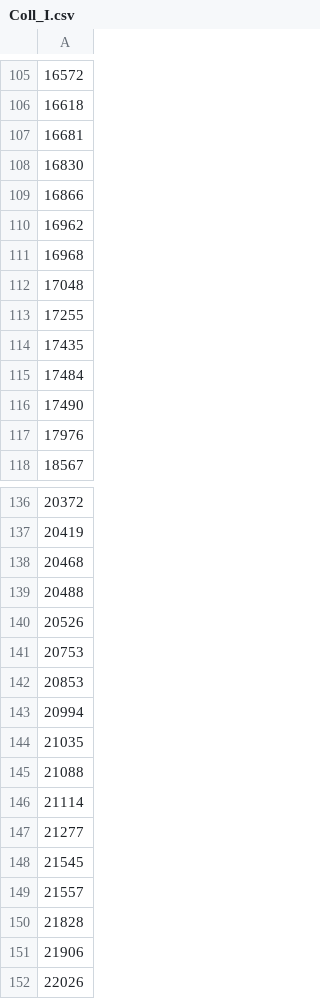
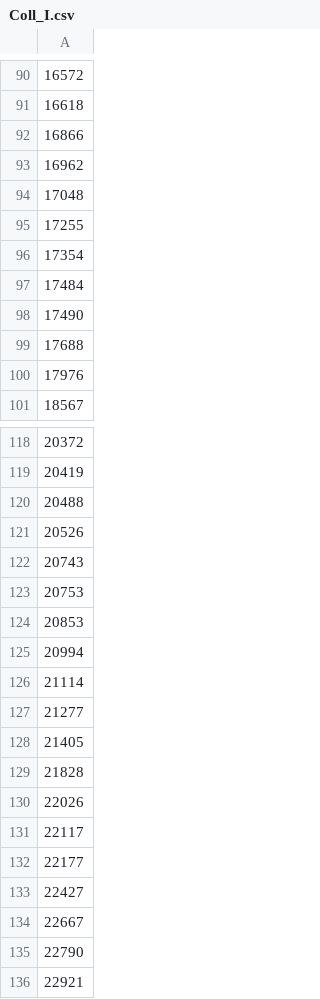
Before and after one commit to StefanoFedeli/RecSys-2019, a CSV file: Dataset/users_clusters/Coll_I.csv, drawn as a sheet; only a part is shown, gaps mark what is left out; the shorter side is filled out with more unchanged rows; removed rows and columns are numbered as before the commit, all else as after; the diff covers the shown part only; the diff names each change by its address in the sheet, - before the commit and + after, or states it on an @@ line.

```diff
--- a/Dataset/users_clusters/Coll_I.csv
+++ b/Dataset/users_clusters/Coll_I.csv
-row 107: 16681
-row 108: 16830
-row 111: 16968
-A96: 17435
+A96: 17354
+row 99: 17688
-row 138: 20468
+row 122: 20743
-row 144: 21035
-row 145: 21088
-A128: 21545
+A128: 21405
-row 149: 21557
-row 151: 21906
```
Also changed, not shown: 9 added rows, 27 removed rows and 7 edited cells elsewhere in this file, 21 other files.
